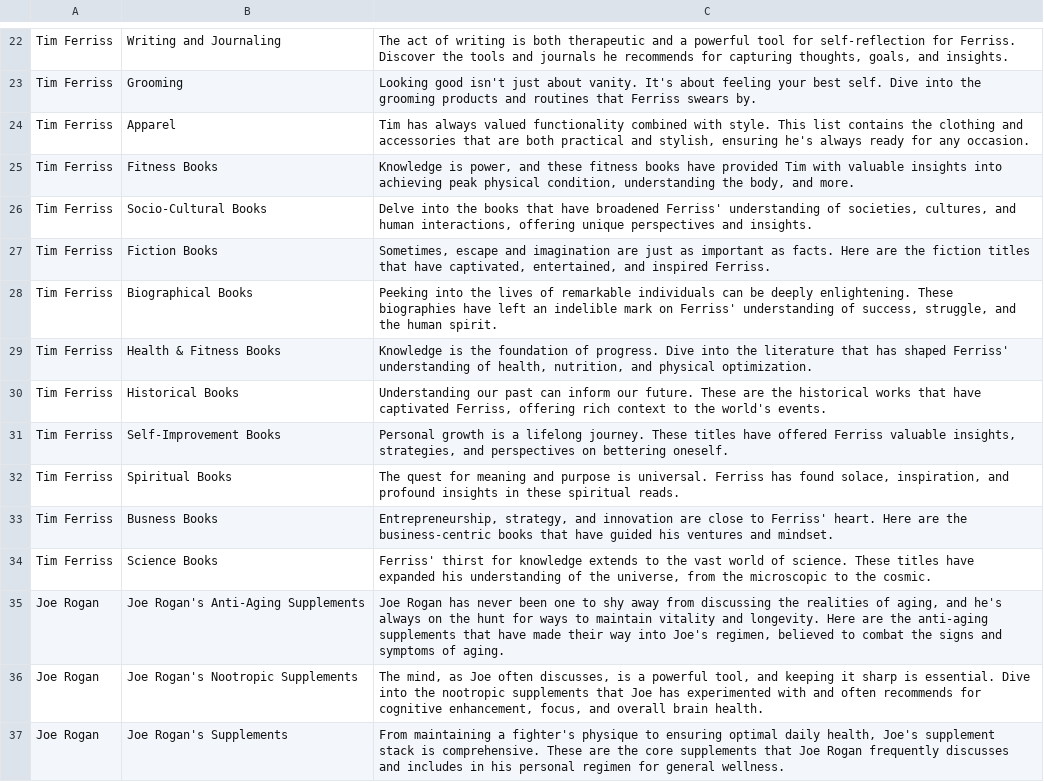
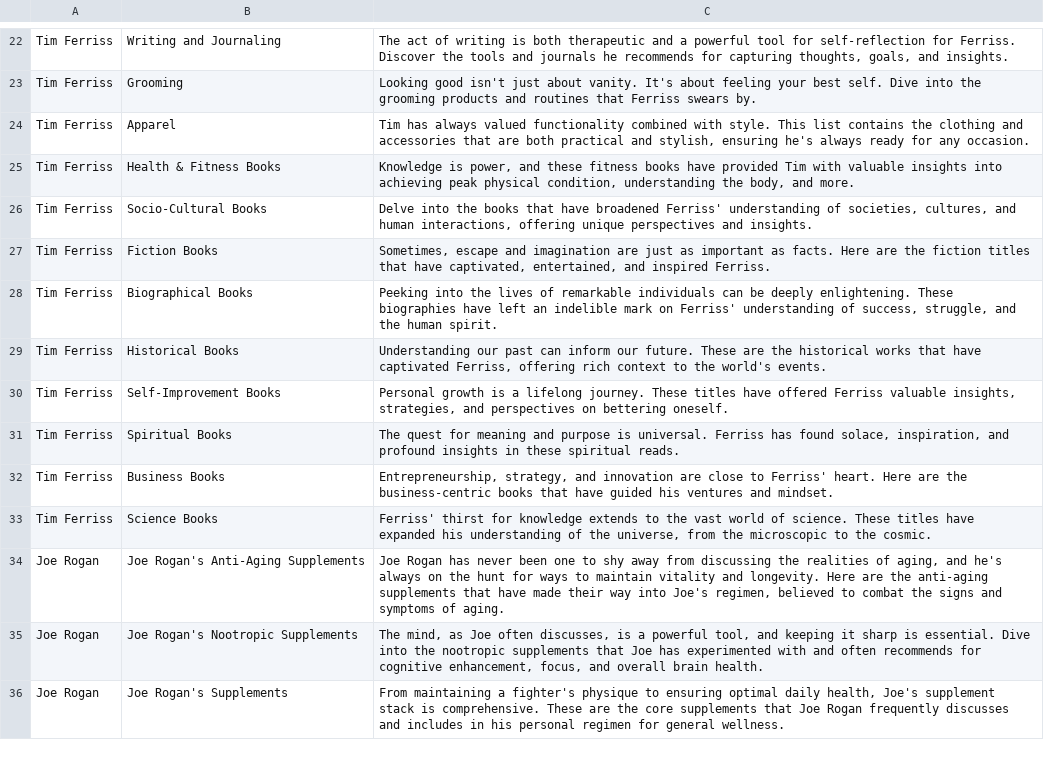
Before and after one commit to Vincemeister/Favolist_4.0, a CSV file: db/data/sugg_lists.csv, drawn as a sheet; only a part is shown, gaps mark what is left out; removed rows and columns are numbered as before the commit, all else as after; the diff names each change by its address in the sheet, - before the commit and + after, or states it on an @@ line.

```diff
--- a/db/data/sugg_lists.csv
+++ b/db/data/sugg_lists.csv
-B25: Fitness Books
+B25: Health & Fitness Books
-row 29: Tim Ferriss | Health & Fitness Books | Knowledge is the foundation of progress. Dive into the literature that has shaped Ferriss' understanding of health, nutrition, and physical optimization.
-B32: Busness Books
+B32: Business Books
```
Also changed, not shown: db/data/ah_products.csv, db/data/sugg_profiles.csv, 10 other files.
